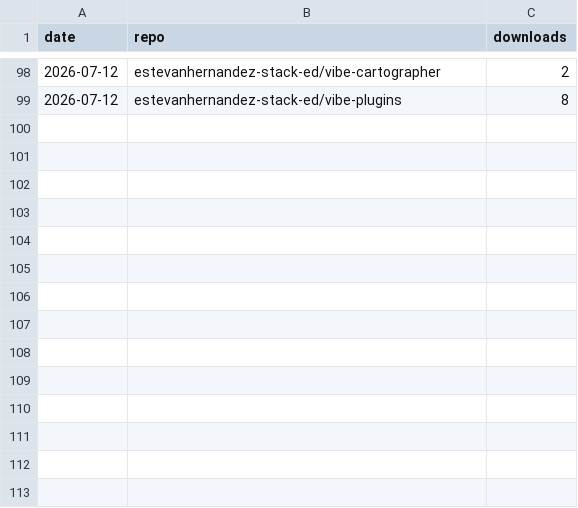
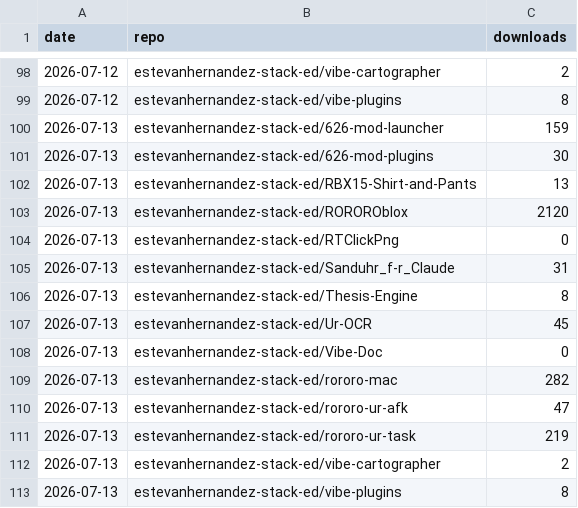
Before and after one commit to 626Labs-LLC/626Labs-LLC.github.io, a CSV file: data/downloads.csv, drawn as a sheet; only a part is shown, gaps mark what is left out; the diff names each change by its address in the sheet, - before the commit and + after, or states it on an @@ line.

```diff
--- a/data/downloads.csv
+++ b/data/downloads.csv
+row 100: 2026-07-13 | estevanhernandez-stack-ed/626-mod-launcher | 159
+row 101: 2026-07-13 | estevanhernandez-stack-ed/626-mod-plugins | 30
+row 102: 2026-07-13 | estevanhernandez-stack-ed/RBX15-Shirt-and-Pants | 13
+row 103: 2026-07-13 | estevanhernandez-stack-ed/ROROROblox | 2120
+row 104: 2026-07-13 | estevanhernandez-stack-ed/RTClickPng | 0
+row 105: 2026-07-13 | estevanhernandez-stack-ed/Sanduhr_f-r_Claude | 31
+row 106: 2026-07-13 | estevanhernandez-stack-ed/Thesis-Engine | 8
+row 107: 2026-07-13 | estevanhernandez-stack-ed/Ur-OCR | 45
+row 108: 2026-07-13 | estevanhernandez-stack-ed/Vibe-Doc | 0
+row 109: 2026-07-13 | estevanhernandez-stack-ed/rororo-mac | 282
+row 110: 2026-07-13 | estevanhernandez-stack-ed/rororo-ur-afk | 47
+row 111: 2026-07-13 | estevanhernandez-stack-ed/rororo-ur-task | 219
+row 112: 2026-07-13 | estevanhernandez-stack-ed/vibe-cartographer | 2
+row 113: 2026-07-13 | estevanhernandez-stack-ed/vibe-plugins | 8
```
Also changed, not shown: 1 other file.
